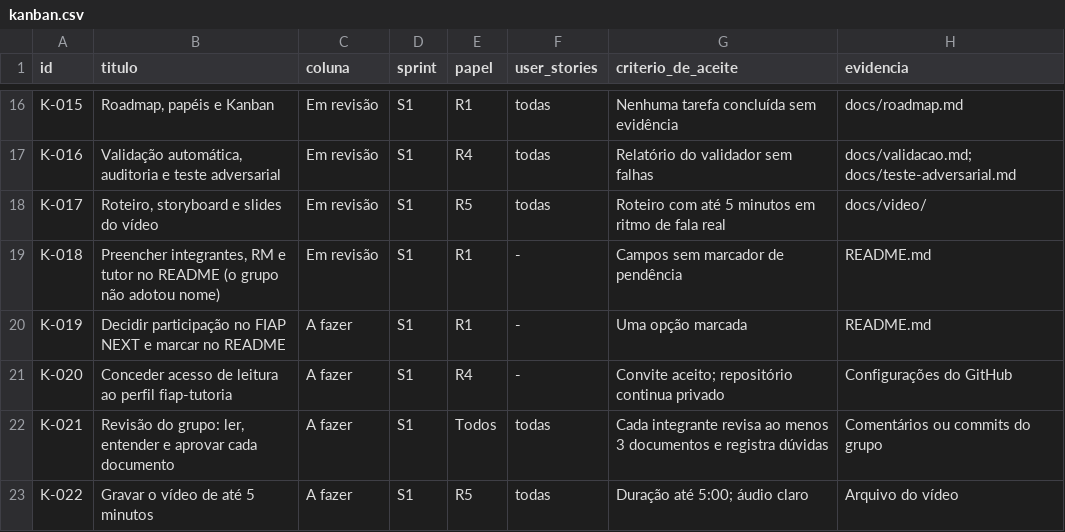
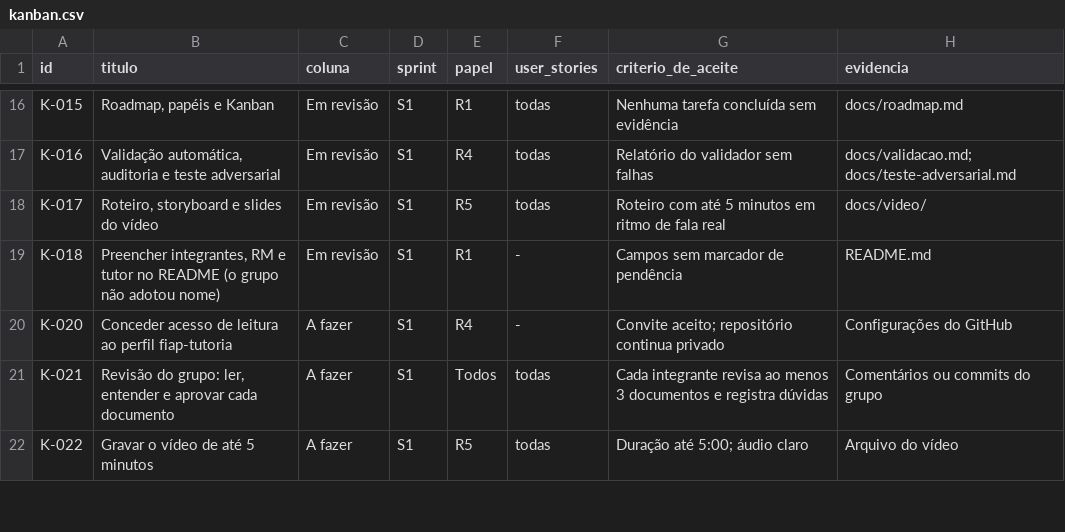
Before and after one commit to fabrizzioriccelli/1TIAO-ENTERPRISE-CHALLENGE-, a CSV file: docs/anexos/kanban.csv, drawn as a sheet; only a part is shown, gaps mark what is left out; the diff names each change by its address in the sheet, - before the commit and + after, or states it on an @@ line.

```diff
--- a/docs/anexos/kanban.csv
+++ b/docs/anexos/kanban.csv
-row 20: K-019 | Decidir participação no FIAP NEXT e marcar no README | A fazer | S1 | R1 | - | Uma opção marcada | README.md
```
Also changed, not shown: 7 other files.
